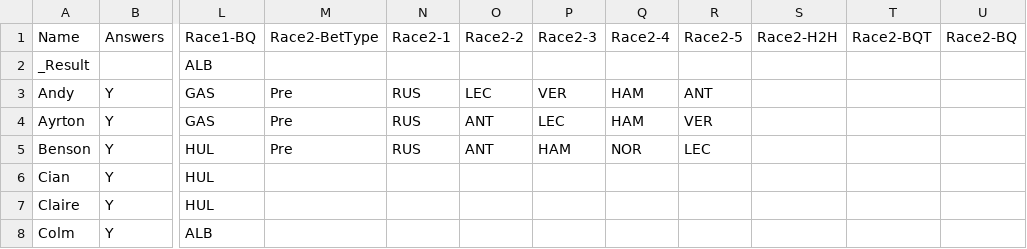
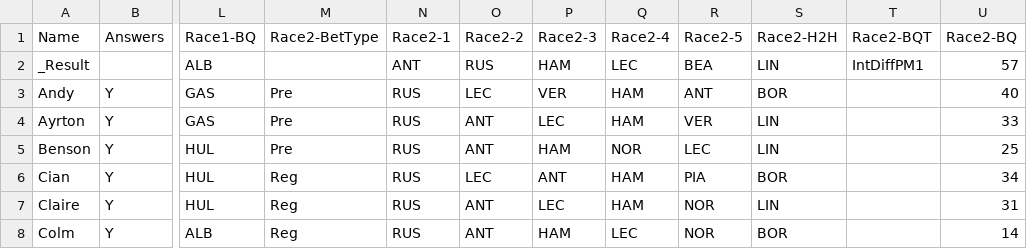
Before and after one commit to DaveJord/F1Comp, a CSV file: races.csv, drawn as a sheet; only a part is shown, gaps mark what is left out; the diff covers the shown part only; the diff names each change by its address in the sheet, - before the commit and + after, or states it on an @@ line.

Commit message:
Post race  China

```diff
--- a/races.csv
+++ b/races.csv
-N2: (empty)
+N2: ANT
-O2: (empty)
+O2: RUS
-P2: (empty)
+P2: HAM
-Q2: (empty)
+Q2: LEC
-R2: (empty)
+R2: BEA
-S2: (empty)
+S2: LIN
-T2: (empty)
+T2: IntDiffPM1
-U2: (empty)
+U2: 57
-S3: (empty)
+S3: BOR
-U3: (empty)
+U3: 40
-S4:S5: (empty)
+S4:S5: LIN
-U4: (empty)
+U4: 33
-U5: (empty)
+U5: 25
-M6:M8: (empty)
+M6:M8: Reg
-N6:N8: (empty)
+N6:N8: RUS
-O6: (empty)
+O6: LEC
-P6: (empty)
+P6: ANT
-Q6:Q7: (empty)
+Q6:Q7: HAM
-R6: (empty)
+R6: PIA
-S6: (empty)
+S6: BOR
-U6: (empty)
+U6: 34
-O7:O8: (empty)
+O7:O8: ANT
-P7: (empty)
+P7: LEC
-R7:R8: (empty)
+R7:R8: NOR
-S7: (empty)
+S7: LIN
-U7: (empty)
+U7: 31
-P8: (empty)
+P8: HAM
-Q8: (empty)
+Q8: LEC
-S8: (empty)
+S8: BOR
-U8: (empty)
+U8: 14
```
Also changed, not shown: 84 edited cells elsewhere in this file, Leaderboard.csv, 1 other file.
